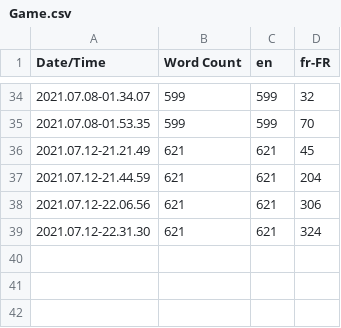
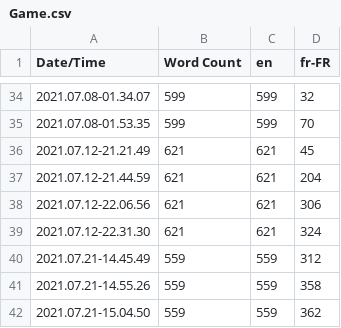
Before and after one commit to JesuisLazar/DeathStar, a CSV file: DeathStar/Content/Localization/Game/Game.csv, drawn as a sheet; only a part is shown, gaps mark what is left out; the diff names each change by its address in the sheet, - before the commit and + after, or states it on an @@ line.

```diff
--- a/DeathStar/Content/Localization/Game/Game.csv
+++ b/DeathStar/Content/Localization/Game/Game.csv
+row 40: 2021.07.21-14.45.49 | 559 | 559 | 312
+row 41: 2021.07.21-14.55.26 | 559 | 559 | 358
+row 42: 2021.07.21-15.04.50 | 559 | 559 | 362
```
Also changed, not shown: 10 other files.
